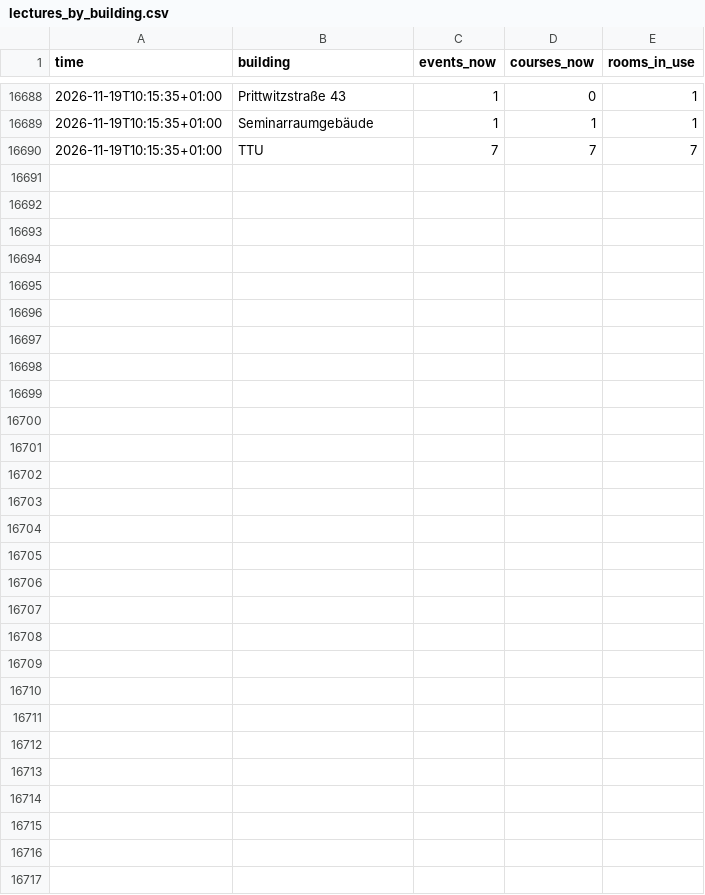
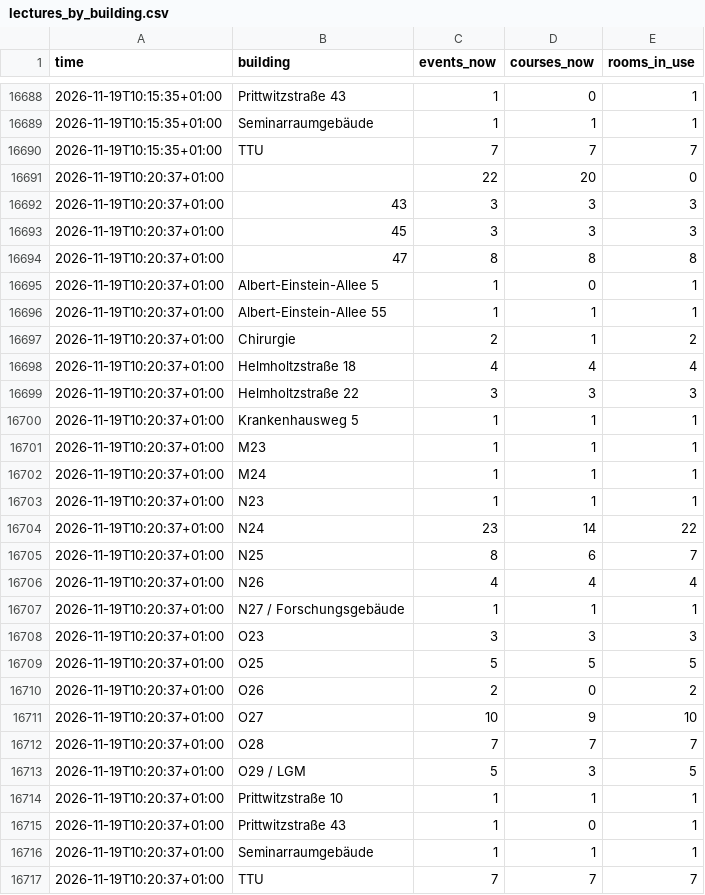
Before and after one commit to raustefan/parkingsim, a CSV file: lectures_by_building.csv, drawn as a sheet; only a part is shown, gaps mark what is left out.

```diff
--- a/lectures_by_building.csv
+++ b/lectures_by_building.csv
@@ -16690 +16690,28 @@ time,building,events_now,courses_now,rooms_in_use
 2026-11-19T10:15:35+01:00,TTU,7,7,7
+2026-11-19T10:20:37+01:00,,22,20,0
+2026-11-19T10:20:37+01:00,43,3,3,3
+2026-11-19T10:20:37+01:00,45,3,3,3
+2026-11-19T10:20:37+01:00,47,8,8,8
+2026-11-19T10:20:37+01:00,Albert-Einstein-Allee 5,1,0,1
+2026-11-19T10:20:37+01:00,Albert-Einstein-Allee 55,1,1,1
+2026-11-19T10:20:37+01:00,Chirurgie,2,1,2
+2026-11-19T10:20:37+01:00,Helmholtzstraße 18,4,4,4
+2026-11-19T10:20:37+01:00,Helmholtzstraße 22,3,3,3
+2026-11-19T10:20:37+01:00,Krankenhausweg 5,1,1,1
+2026-11-19T10:20:37+01:00,M23,1,1,1
+2026-11-19T10:20:37+01:00,M24,1,1,1
+2026-11-19T10:20:37+01:00,N23,1,1,1
+2026-11-19T10:20:37+01:00,N24,23,14,22
+2026-11-19T10:20:37+01:00,N25,8,6,7
+2026-11-19T10:20:37+01:00,N26,4,4,4
+2026-11-19T10:20:37+01:00,N27 / Forschungsgebäude,1,1,1
+2026-11-19T10:20:37+01:00,O23,3,3,3
+2026-11-19T10:20:37+01:00,O25,5,5,5
+2026-11-19T10:20:37+01:00,O26,2,0,2
+2026-11-19T10:20:37+01:00,O27,10,9,10
+2026-11-19T10:20:37+01:00,O28,7,7,7
+2026-11-19T10:20:37+01:00,O29 / LGM,5,3,5
+2026-11-19T10:20:37+01:00,Prittwitzstraße 10,1,1,1
+2026-11-19T10:20:37+01:00,Prittwitzstraße 43,1,0,1
+2026-11-19T10:20:37+01:00,Seminarraumgebäude,1,1,1
+2026-11-19T10:20:37+01:00,TTU,7,7,7
```
Also changed, not shown: firewall.csv, lectures.csv, 5 other files.
